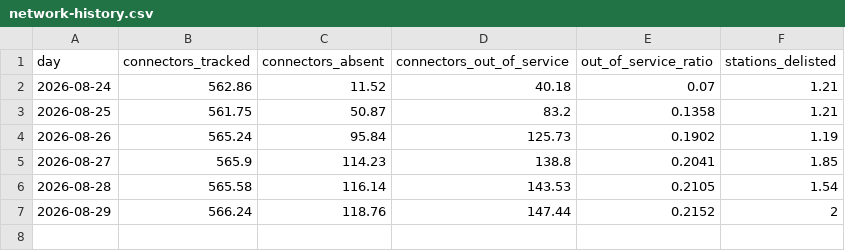
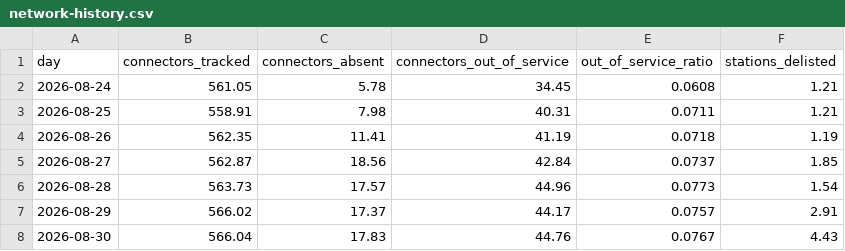
Before and after one commit to MartinLVila/uy-ev-chargers, a CSV file: data/network-history.csv, drawn as a sheet.

Commit message:
Record 2026-08-30 state: 46 of 584 connectors out of service, 6 stations not reporting

```diff
--- a/data/network-history.csv
+++ b/data/network-history.csv
@@ -1,7 +1,8 @@
 day,connectors_tracked,connectors_absent,connectors_out_of_service,out_of_service_ratio,stations_delisted
-2026-08-24,562.86,11.52,40.18,0.07,1.21
-2026-08-25,561.75,50.87,83.2,0.1358,1.21
-2026-08-26,565.24,95.84,125.73,0.1902,1.19
-2026-08-27,565.9,114.23,138.8,0.2041,1.85
-2026-08-28,565.58,116.14,143.53,0.2105,1.54
-2026-08-29,566.24,118.76,147.44,0.2152,2
+2026-08-24,561.05,5.78,34.45,0.0608,1.21
+2026-08-25,558.91,7.98,40.31,0.0711,1.21
+2026-08-26,562.35,11.41,41.19,0.0718,1.19
+2026-08-27,562.87,18.56,42.84,0.0737,1.85
+2026-08-28,563.73,17.57,44.96,0.0773,1.54
+2026-08-29,566.02,17.37,44.17,0.0757,2.91
+2026-08-30,566.04,17.83,44.76,0.0767,4.43
```
Also changed, not shown: 1 other file.
